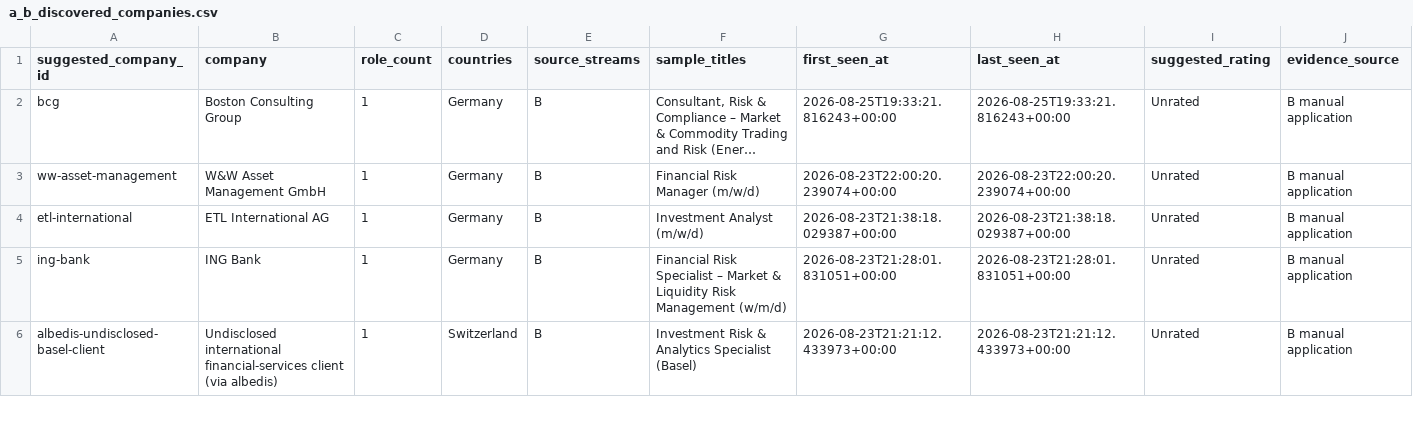
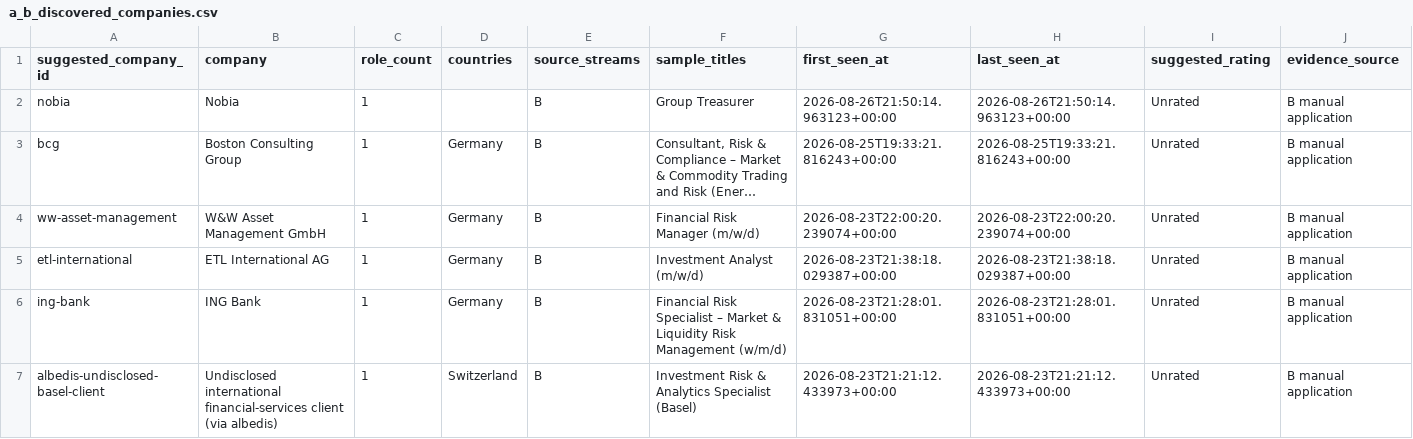
Before and after one commit to ORosa10/ProfessionalDashboard, a CSV file: data/a_b_discovered_companies.csv, drawn as a sheet; only a part is shown; long unchanged cells end in …; the diff names each change by its address in the sheet, - before the commit and + after, or states it on an @@ line.

```diff
--- a/data/a_b_discovered_companies.csv
+++ b/data/a_b_discovered_companies.csv
+row 2: nobia | Nobia | 1 |  | B | Group Treasurer | 2026-08-26T21:50:14.963123+00:00 | 2026-08-26T21:50:14.963123+00:00 | Unrated | B manual application
```
Also changed, not shown: data/c_learning_evidence.csv, data/h_learning_events.csv, 3 other files.
